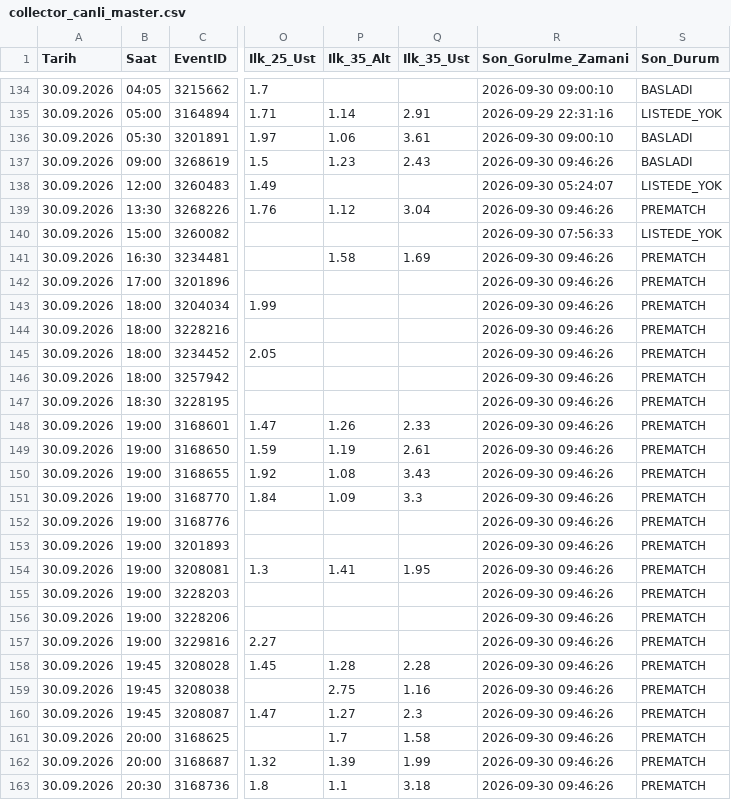
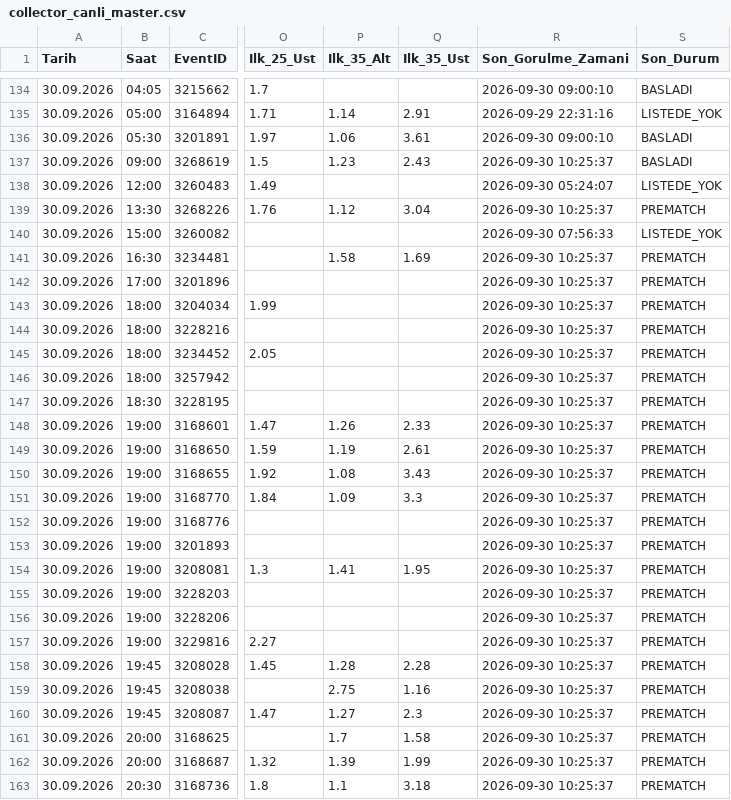
Before and after one commit to volkansevinc58-pixel/OranAI-Collector, a CSV file: collector_canli_master.csv, drawn as a sheet; only a part is shown, gaps mark what is left out; the diff covers the shown part only; the diff names each change by its address in the sheet, - before the commit and + after, or states it on an @@ line.

```diff
--- a/collector_canli_master.csv
+++ b/collector_canli_master.csv
-R137 (Son_Gorulme_Zamani): 2026-09-30 09:46:26
+R137 (Son_Gorulme_Zamani): 2026-09-30 10:25:37
-R139 (Son_Gorulme_Zamani): 2026-09-30 09:46:26
+R139 (Son_Gorulme_Zamani): 2026-09-30 10:25:37
-R141:R163 (Son_Gorulme_Zamani): 2026-09-30 09:46:26
+R141:R163 (Son_Gorulme_Zamani): 2026-09-30 10:25:37
```
Also changed, not shown: 83 edited cells elsewhere in this file, collector_canli_prematch.csv.
